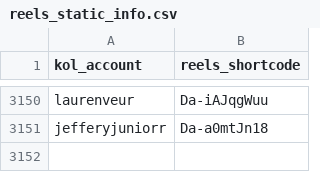
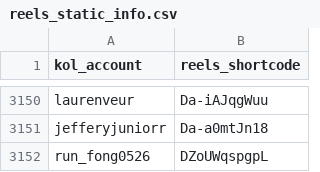
Before and after one commit to sabina-lu/reels-scraping, a CSV file: data/reels_static_info.csv, drawn as a sheet; only a part is shown, gaps mark what is left out.

```diff
--- a/data/reels_static_info.csv
+++ b/data/reels_static_info.csv
@@ -3151 +3151,2 @@ laurenveur,Da-iAJqgWuu
 jefferyjuniorr,Da-a0mtJn18
+run_fong0526,DZoUWqspgpL
```
Also changed, not shown: data/profile_post_state.csv.
